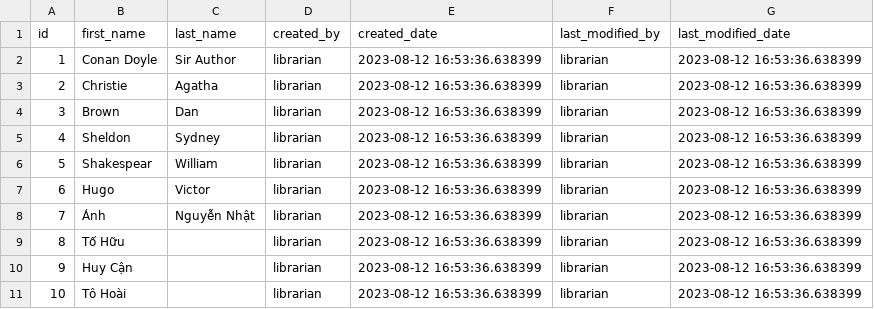
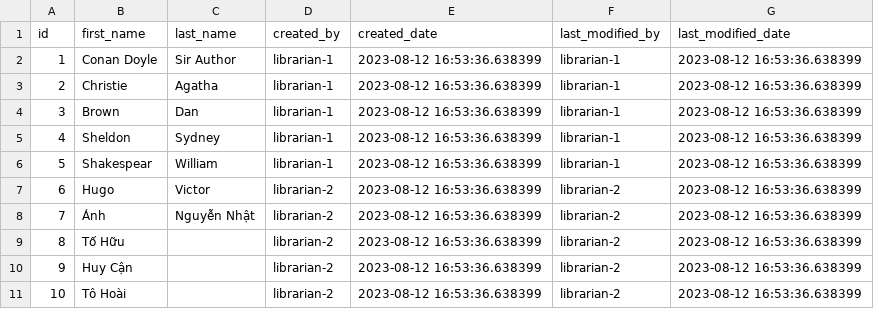
Before and after one commit to nhatthanhnguyen/library-jhipster, a CSV file: src/main/resources/config/liquibase/fake-data/author.csv, drawn as a sheet.

```diff
--- a/src/main/resources/config/liquibase/fake-data/author.csv
+++ b/src/main/resources/config/liquibase/fake-data/author.csv
@@ -1,11 +1,11 @@
 id;first_name;last_name;created_by;created_date;last_modified_by;last_modified_date
-1;Conan Doyle;Sir Author;librarian;2023-08-12 16:53:36.638399;librarian;2023-08-12 16:53:36.638399
-2;Christie;Agatha;librarian;2023-08-12 16:53:36.638399;librarian;2023-08-12 16:53:36.638399
-3;Brown;Dan;librarian;2023-08-12 16:53:36.638399;librarian;2023-08-12 16:53:36.638399
-4;Sheldon;Sydney;librarian;2023-08-12 16:53:36.638399;librarian;2023-08-12 16:53:36.638399
-5;Shakespear;William;librarian;2023-08-12 16:53:36.638399;librarian;2023-08-12 16:53:36.638399
-6;Hugo;Victor;librarian;2023-08-12 16:53:36.638399;librarian;2023-08-12 16:53:36.638399
-7;Ánh;Nguyễn Nhật;librarian;2023-08-12 16:53:36.638399;librarian;2023-08-12 16:53:36.638399
-8;Tố Hữu;"";librarian;2023-08-12 16:53:36.638399;librarian;2023-08-12 16:53:36.638399
-9;Huy Cận;"";librarian;2023-08-12 16:53:36.638399;librarian;2023-08-12 16:53:36.638399
-10;Tô Hoài;"";librarian;2023-08-12 16:53:36.638399;librarian;2023-08-12 16:53:36.638399
+1;Conan Doyle;Sir Author;librarian-1;2023-08-12 16:53:36.638399;librarian-1;2023-08-12 16:53:36.638399
+2;Christie;Agatha;librarian-1;2023-08-12 16:53:36.638399;librarian-1;2023-08-12 16:53:36.638399
+3;Brown;Dan;librarian-1;2023-08-12 16:53:36.638399;librarian-1;2023-08-12 16:53:36.638399
+4;Sheldon;Sydney;librarian-1;2023-08-12 16:53:36.638399;librarian-1;2023-08-12 16:53:36.638399
+5;Shakespear;William;librarian-1;2023-08-12 16:53:36.638399;librarian-1;2023-08-12 16:53:36.638399
+6;Hugo;Victor;librarian-2;2023-08-12 16:53:36.638399;librarian-2;2023-08-12 16:53:36.638399
+7;Ánh;Nguyễn Nhật;librarian-2;2023-08-12 16:53:36.638399;librarian-2;2023-08-12 16:53:36.638399
+8;Tố Hữu;"";librarian-2;2023-08-12 16:53:36.638399;librarian-2;2023-08-12 16:53:36.638399
+9;Huy Cận;"";librarian-2;2023-08-12 16:53:36.638399;librarian-2;2023-08-12 16:53:36.638399
+10;Tô Hoài;"";librarian-2;2023-08-12 16:53:36.638399;librarian-2;2023-08-12 16:53:36.638399
```
Also changed, not shown: src/main/resources/config/liquibase/data/user.csv, src/main/resources/config/liquibase/fake-data/book.csv, 23 other files.
